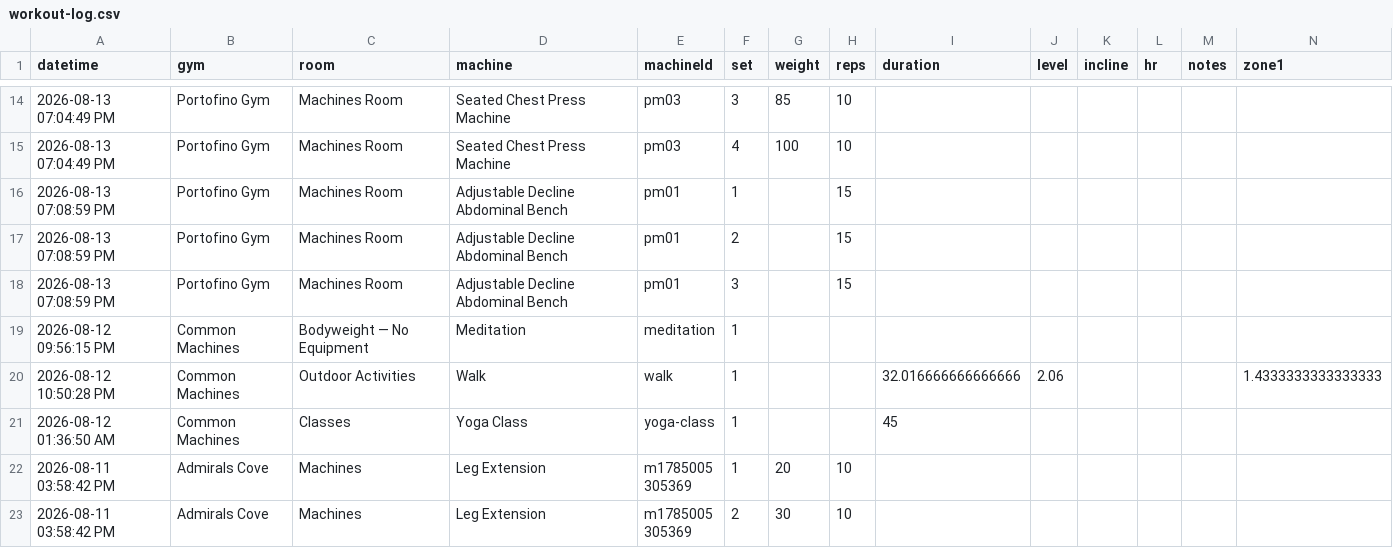
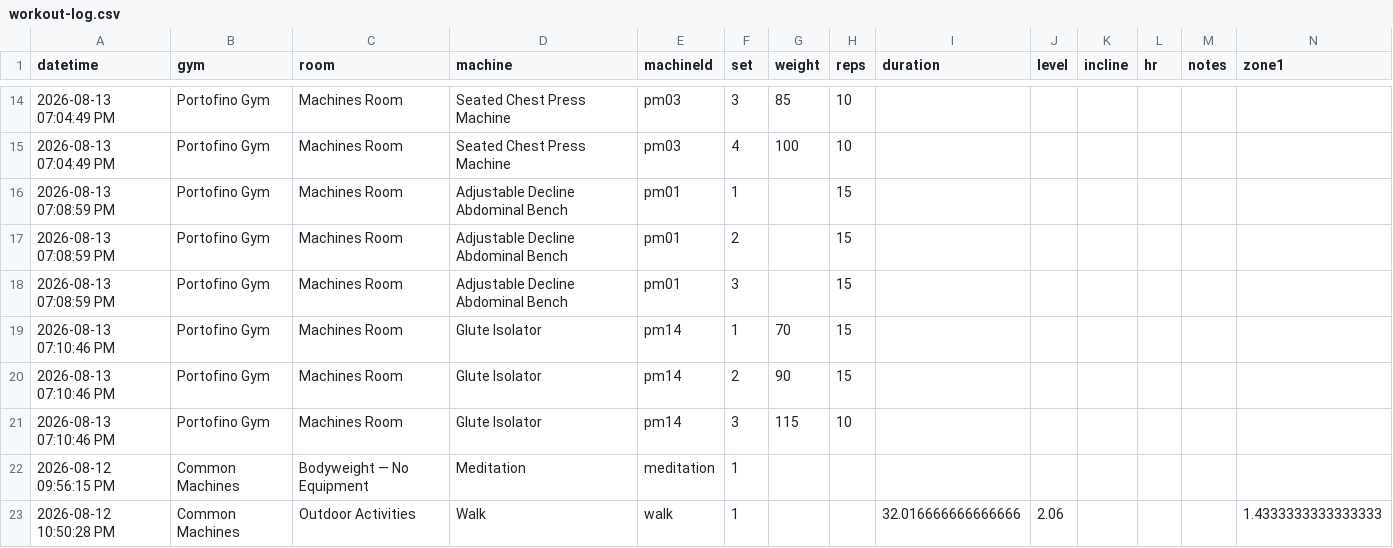
Before and after one commit to chromacole/logtrim, a CSV file: workout-log.csv, drawn as a sheet; only a part is shown, gaps mark what is left out; the shorter side is filled out with more unchanged rows; rows hold the shown columns only; the diff names each change by its address in the sheet, - before the commit and + after, or states it on an @@ line.

Commit message:
Update workout log CSV

```diff
--- a/workout-log.csv
+++ b/workout-log.csv
+row 19: 2026-08-13 07:10:46 PM | Portofino Gym | Machines Room | Glute Isolator | pm14 | 1 | 70 | 15
+row 20: 2026-08-13 07:10:46 PM | Portofino Gym | Machines Room | Glute Isolator | pm14 | 2 | 90 | 15
+row 21: 2026-08-13 07:10:46 PM | Portofino Gym | Machines Room | Glute Isolator | pm14 | 3 | 115 | 10
```
